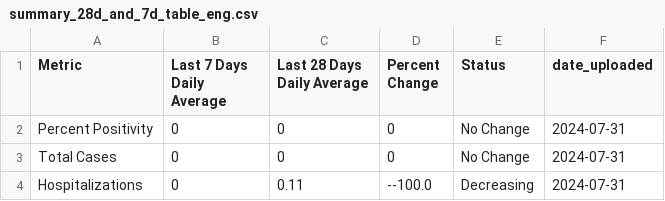
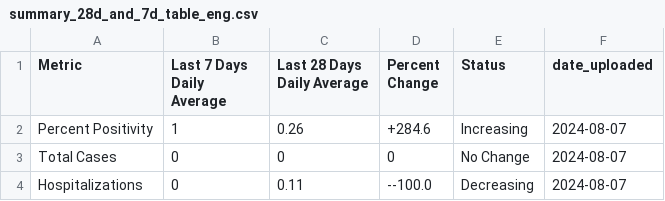
Before and after one commit to h-hedman/scph, a CSV file: covid-19/output-data/summary_28d_and_7d_table_eng.csv, drawn as a sheet.

Commit message:
Add files via upload

```diff
--- a/covid-19/output-data/summary_28d_and_7d_table_eng.csv
+++ b/covid-19/output-data/summary_28d_and_7d_table_eng.csv
@@ -1,4 +1,4 @@
 "Metric","Last 7 Days Daily Average","Last 28 Days Daily Average","Percent Change","Status","date_uploaded"
-"Percent Positivity",0,0,"0","No Change",2024-07-31
-"Total Cases",0,0,"0","No Change",2024-07-31
-"Hospitalizations",0,0.11,"--100.0","Decreasing",2024-07-31
+"Percent Positivity",1,0.26,"+284.6","Increasing",2024-08-07
+"Total Cases",0,0,"0","No Change",2024-08-07
+"Hospitalizations",0,0.11,"--100.0","Decreasing",2024-08-07
```
Also changed, not shown: covid-19/output-data/count_table_esp.csv, covid-19/output-data/hospitalizations_6mo_prior.csv, 4 other files.
